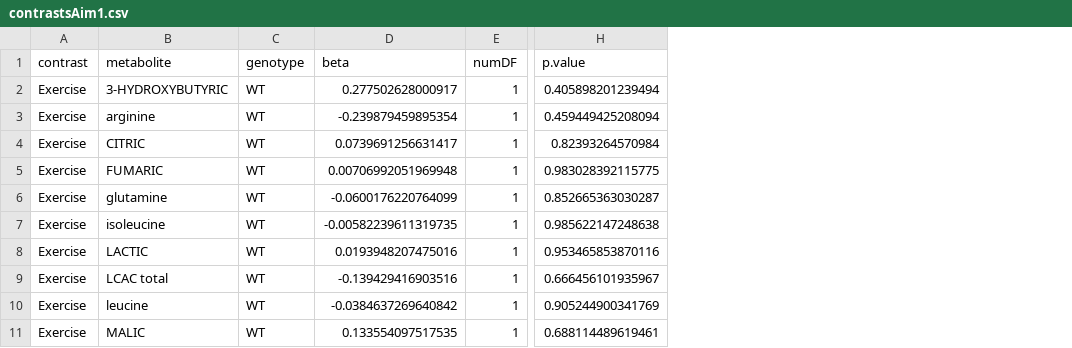
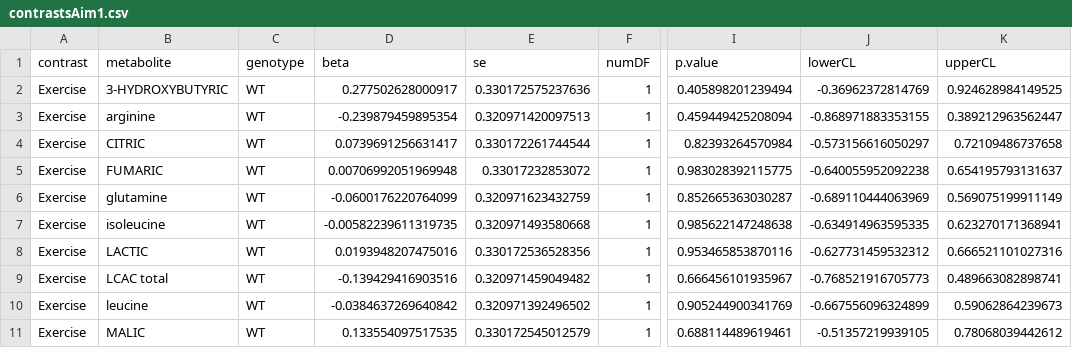
Before and after one commit to benjamin-chan/BDP2_125_Gillingham, a CSV file: data/processed/contrastsAim1.csv, drawn as a sheet; only a part is shown, gaps mark what is left out; the diff names each change by its address in the sheet, - before the commit and + after, or states it on an @@ line.

```diff
--- a/data/processed/contrastsAim1.csv
+++ b/data/processed/contrastsAim1.csv
+column E (se), rows 2-11: 0.330172575237636 | 0.320971420097513 | 0.330172261744544 | 0.33017232853072 | 0.320971623432759 | 0.320971493580668 | 0.330172536528356 | 0.320971459049482 | 0.320971392496502 | 0.330172545012579
+column J (lowerCL), rows 2-11: -0.36962372814769 | -0.868971883353155 | -0.573156616050297 | -0.640055952092238 | -0.689110444063969 | -0.634914963595335 | -0.627731459532312 | -0.768521916705773 | -0.667556096324899 | -0.51357219939105
+column K (upperCL), rows 2-11: 0.924628984149525 | 0.389212963562447 | 0.72109486737658 | 0.654195793131637 | 0.569075199911149 | 0.623270171368941 | 0.666521101027316 | 0.489663082898741 | 0.59062864239673 | 0.78068039442612
```
Also changed, not shown: data/processed/contrastsAim2.csv, data/processed/lmeFixedCoefAim2.csv, 5 other files.
